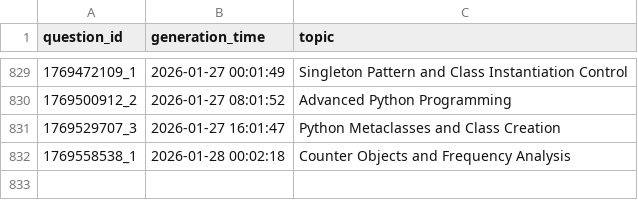
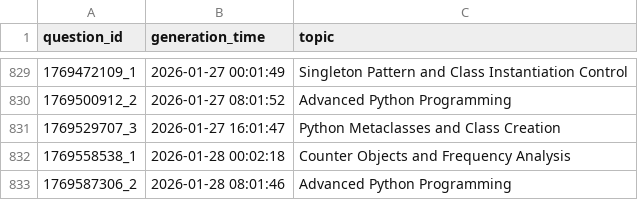
Before and after one commit to AbyTob/python-daily-quiz, a CSV file: resources/metadata_info.csv, drawn as a sheet; only a part is shown, gaps mark what is left out.

```diff
--- a/resources/metadata_info.csv
+++ b/resources/metadata_info.csv
@@ -832 +832,2 @@
 "1769558538_1";"2026-01-28 00:02:18";"Counter Objects and Frequency Analysis"
+"1769587306_2";"2026-01-28 08:01:46";"Advanced Python Programming"
```
Also changed, not shown: 3 other files.
